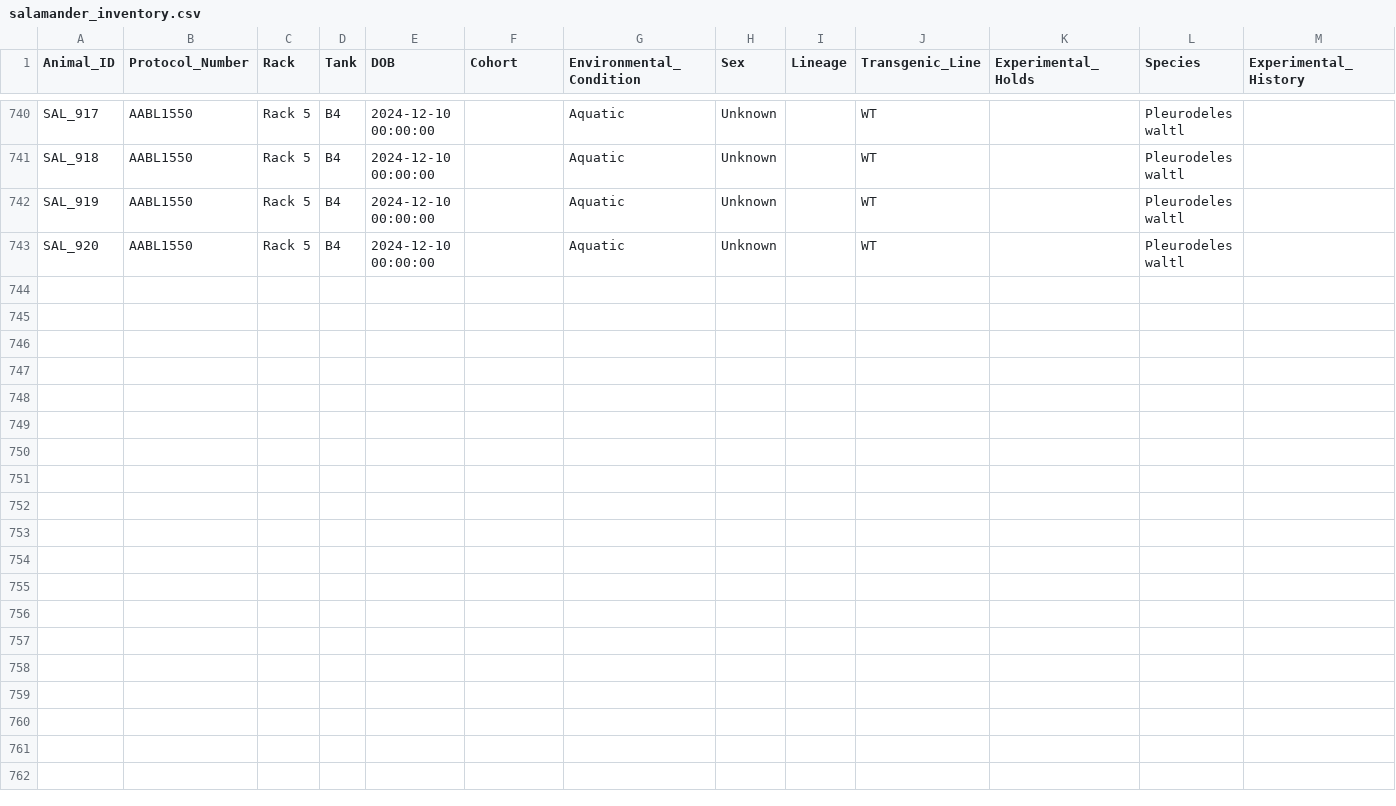
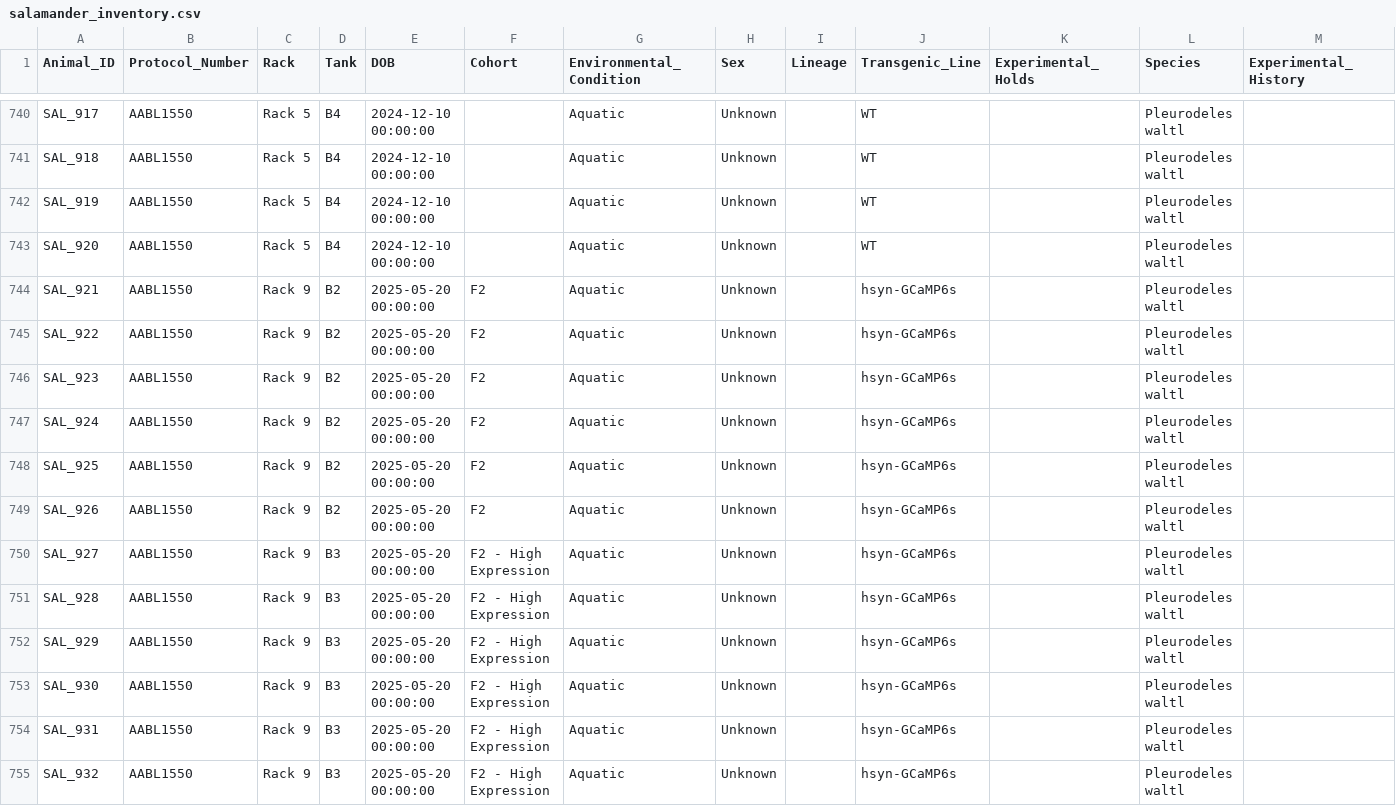
Before and after one commit to jamiewoych/pleuro-parser, a CSV file: salamander_inventory.csv, drawn as a sheet; only a part is shown, gaps mark what is left out; rows hold the shown columns only; the diff names each change by its address in the sheet, - before the commit and + after, or states it on an @@ line.

Commit message:
📦 Update salamander inventory & logs

```diff
--- a/salamander_inventory.csv
+++ b/salamander_inventory.csv
+row 744: SAL_921 | AABL1550 | Rack 9 | B2 | 2025-05-20 00:00:00 | F2 | Aquatic | Unknown |  | hsyn-GCaMP6s |  | Pleurodeles waltl
+row 745: SAL_922 | AABL1550 | Rack 9 | B2 | 2025-05-20 00:00:00 | F2 | Aquatic | Unknown |  | hsyn-GCaMP6s |  | Pleurodeles waltl
+row 746: SAL_923 | AABL1550 | Rack 9 | B2 | 2025-05-20 00:00:00 | F2 | Aquatic | Unknown |  | hsyn-GCaMP6s |  | Pleurodeles waltl
+row 747: SAL_924 | AABL1550 | Rack 9 | B2 | 2025-05-20 00:00:00 | F2 | Aquatic | Unknown |  | hsyn-GCaMP6s |  | Pleurodeles waltl
+row 748: SAL_925 | AABL1550 | Rack 9 | B2 | 2025-05-20 00:00:00 | F2 | Aquatic | Unknown |  | hsyn-GCaMP6s |  | Pleurodeles waltl
+row 749: SAL_926 | AABL1550 | Rack 9 | B2 | 2025-05-20 00:00:00 | F2 | Aquatic | Unknown |  | hsyn-GCaMP6s |  | Pleurodeles waltl
+row 750: SAL_927 | AABL1550 | Rack 9 | B3 | 2025-05-20 00:00:00 | F2 - High Expression | Aquatic | Unknown |  | hsyn-GCaMP6s |  | Pleurodeles waltl
+row 751: SAL_928 | AABL1550 | Rack 9 | B3 | 2025-05-20 00:00:00 | F2 - High Expression | Aquatic | Unknown |  | hsyn-GCaMP6s |  | Pleurodeles waltl
+row 752: SAL_929 | AABL1550 | Rack 9 | B3 | 2025-05-20 00:00:00 | F2 - High Expression | Aquatic | Unknown |  | hsyn-GCaMP6s |  | Pleurodeles waltl
+row 753: SAL_930 | AABL1550 | Rack 9 | B3 | 2025-05-20 00:00:00 | F2 - High Expression | Aquatic | Unknown |  | hsyn-GCaMP6s |  | Pleurodeles waltl
+row 754: SAL_931 | AABL1550 | Rack 9 | B3 | 2025-05-20 00:00:00 | F2 - High Expression | Aquatic | Unknown |  | hsyn-GCaMP6s |  | Pleurodeles waltl
+row 755: SAL_932 | AABL1550 | Rack 9 | B3 | 2025-05-20 00:00:00 | F2 - High Expression | Aquatic | Unknown |  | hsyn-GCaMP6s |  | Pleurodeles waltl
```
Also changed, not shown: 2 other files.
